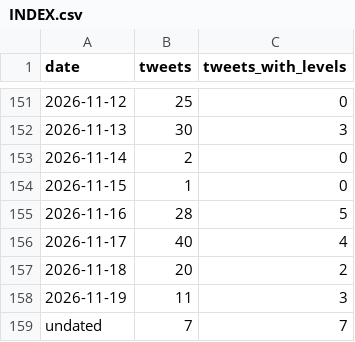
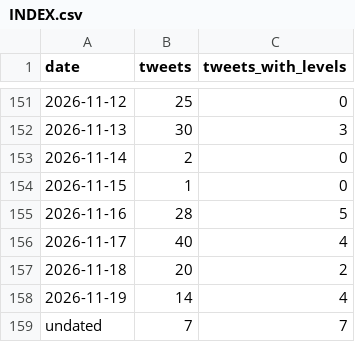
Before and after one commit to kfccolonel1/LVLS, a CSV file: archive/tweets/INDEX.csv, drawn as a sheet; only a part is shown, gaps mark what is left out.

```diff
--- a/archive/tweets/INDEX.csv
+++ b/archive/tweets/INDEX.csv
@@ -157,3 +157,3 @@ date,tweets,tweets_with_levels
 2026-11-18,20,2
-2026-11-19,11,3
+2026-11-19,14,4
 undated,7,7
```
Also changed, not shown: archive/tweets/new-levels.csv, 1 other file.
